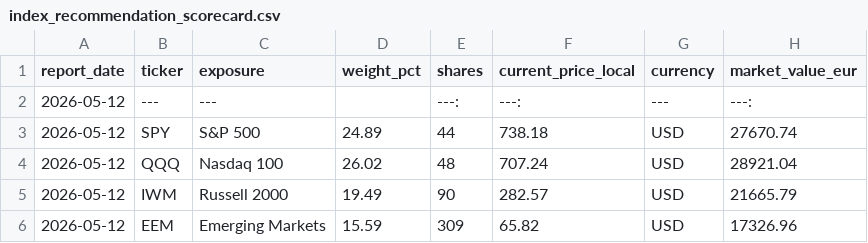
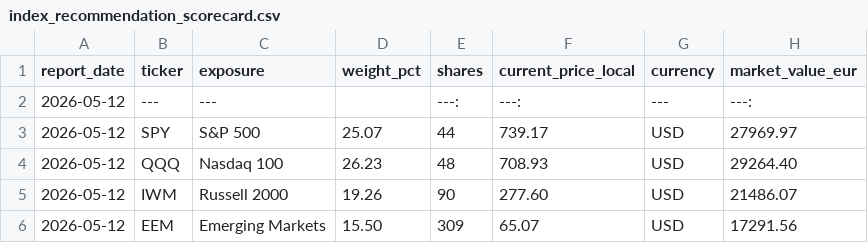
Before and after one commit to market-predictions/weekly-index, a CSV file: output_indices/index_recommendation_scorecard.csv, drawn as a sheet; only a part is shown; the diff names each change by its address in the sheet, - before the commit and + after, or states it on an @@ line.

```diff
--- a/output_indices/index_recommendation_scorecard.csv
+++ b/output_indices/index_recommendation_scorecard.csv
-D3 (weight_pct): 24.89
+D3 (weight_pct): 25.07
-F3 (current_price_local): 738.18
+F3 (current_price_local): 739.17
-H3 (market_value_eur): 27670.74
+H3 (market_value_eur): 27969.97
-D4 (weight_pct): 26.02
+D4 (weight_pct): 26.23
-F4 (current_price_local): 707.24
+F4 (current_price_local): 708.93
-H4 (market_value_eur): 28921.04
+H4 (market_value_eur): 29264.40
-D5 (weight_pct): 19.49
+D5 (weight_pct): 19.26
-F5 (current_price_local): 282.57
+F5 (current_price_local): 277.60
-H5 (market_value_eur): 21665.79
+H5 (market_value_eur): 21486.07
-D6 (weight_pct): 15.59
+D6 (weight_pct): 15.50
-F6 (current_price_local): 65.82
+F6 (current_price_local): 65.07
-H6 (market_value_eur): 17326.96
+H6 (market_value_eur): 17291.56
```
Also changed, not shown: output_indices/index_valuation_history.csv, 15 other files.
